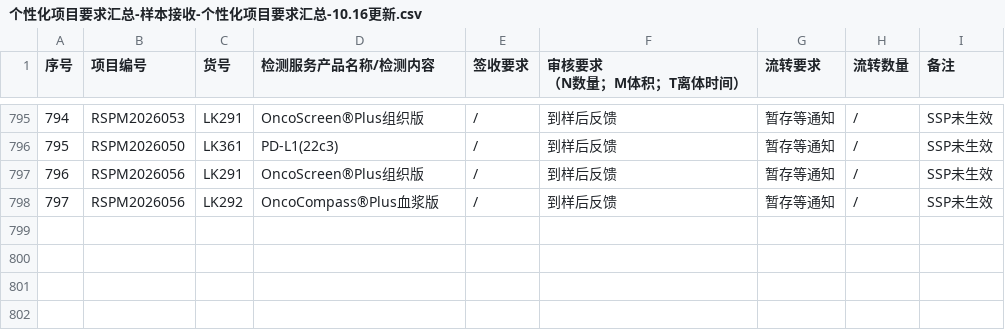
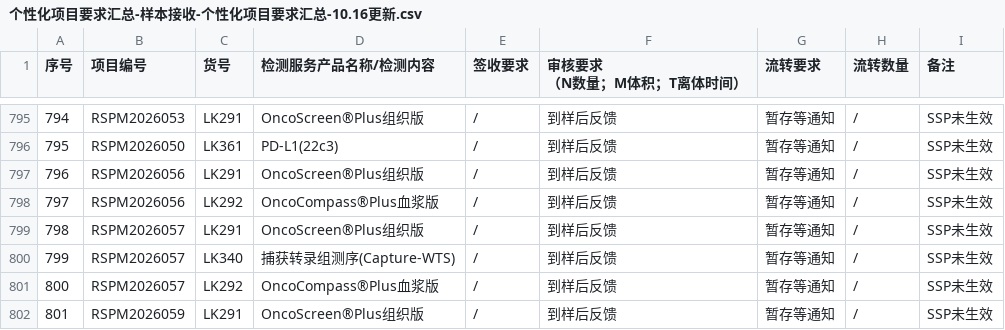
Before and after one commit to sy2924/project-qc-data, a CSV file: 个性化项目要求汇总-样本接收-个性化项目要求汇总-10.16更新.csv, drawn as a sheet; only a part is shown, gaps mark what is left out; the diff covers the shown part only; the diff names each change by its address in the sheet, - before the commit and + after, or states it on an @@ line.

Commit message:
Update 个性化项目要求汇总-样本接收-个性化项目要求汇总-10.16更新.csv

```diff
--- a/个性化项目要求汇总-样本接收-个性化项目要求汇总-10.16更新.csv
+++ b/个性化项目要求汇总-样本接收-个性化项目要求汇总-10.16更新.csv
+row 799: 798 | RSPM2026057 | LK291 | OncoScreen®Plus组织版 | / | 到样后反馈 | 暂存等通知 | / | SSP未生效
+row 800: 799 | RSPM2026057 | LK340 | 捕获转录组测序(Capture-WTS) | / | 到样后反馈 | 暂存等通知 | / | SSP未生效
+row 801: 800 | RSPM2026057 | LK292 | OncoCompass®Plus血浆版 | / | 到样后反馈 | 暂存等通知 | / | SSP未生效
+row 802: 801 | RSPM2026059 | LK291 | OncoScreen®Plus组织版 | / | 到样后反馈 | 暂存等通知 | / | SSP未生效
```
Also changed, not shown: 3 added rows and 36 edited cells elsewhere in this file.
